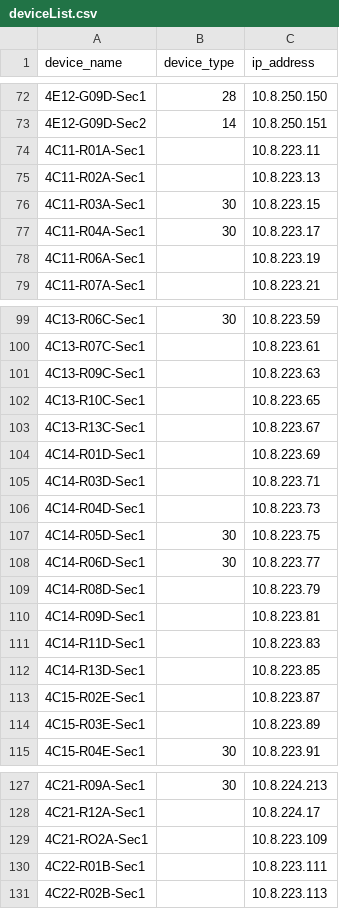
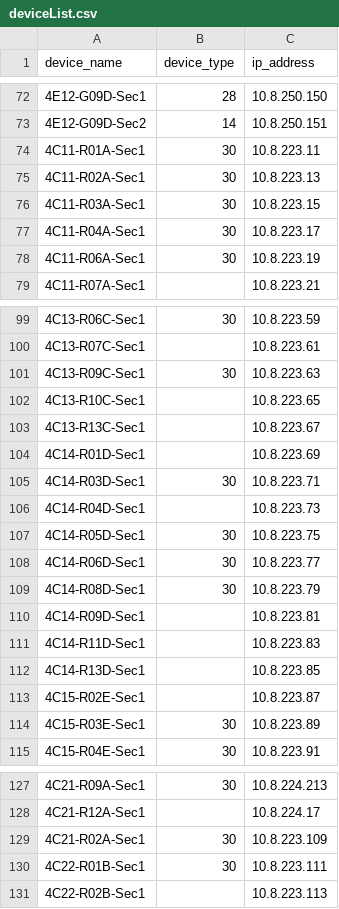
Before and after one commit to jay-march-dg/RaptorConfig_Script, a CSV file: deviceList.csv, drawn as a sheet; only a part is shown, gaps mark what is left out; the diff covers the shown part only.

Commit message:
4/22 deviceList.csv Update

```diff
--- a/deviceList.csv
+++ b/deviceList.csv
@@ -73,7 +73,7 @@ device_name,device_type,ip_address
 4E12-G09D-Sec2,14,10.8.250.151
-4C11-R01A-Sec1,,10.8.223.11
-4C11-R02A-Sec1,,10.8.223.13
+4C11-R01A-Sec1,30,10.8.223.11
+4C11-R02A-Sec1,30,10.8.223.13
 4C11-R03A-Sec1,30,10.8.223.15
 4C11-R04A-Sec1,30,10.8.223.17
-4C11-R06A-Sec1,,10.8.223.19
+4C11-R06A-Sec1,30,10.8.223.19
 4C11-R07A-Sec1,,10.8.223.21
@@ -100,3 +100,3 @@ device_name,device_type,ip_address
 4C13-R07C-Sec1,,10.8.223.61
-4C13-R09C-Sec1,,10.8.223.63
+4C13-R09C-Sec1,30,10.8.223.63
 4C13-R10C-Sec1,,10.8.223.65
@@ -104,3 +104,3 @@ device_name,device_type,ip_address
 4C14-R01D-Sec1,,10.8.223.69
-4C14-R03D-Sec1,,10.8.223.71
+4C14-R03D-Sec1,30,10.8.223.71
 4C14-R04D-Sec1,,10.8.223.73
@@ -108,3 +108,3 @@ device_name,device_type,ip_address
 4C14-R06D-Sec1,30,10.8.223.77
-4C14-R08D-Sec1,,10.8.223.79
+4C14-R08D-Sec1,30,10.8.223.79
 4C14-R09D-Sec1,,10.8.223.81
@@ -113,3 +113,3 @@ device_name,device_type,ip_address
 4C15-R02E-Sec1,,10.8.223.87
-4C15-R03E-Sec1,,10.8.223.89
+4C15-R03E-Sec1,30,10.8.223.89
 4C15-R04E-Sec1,30,10.8.223.91
@@ -128,4 +128,4 @@ device_name,device_type,ip_address
 4C21-R12A-Sec1,,10.8.224.17
-4C21-RO2A-Sec1,,10.8.223.109
-4C22-R01B-Sec1,,10.8.223.111
+4C21-R02A-Sec1,30,10.8.223.109
+4C22-R01B-Sec1,30,10.8.223.111
 4C22-R02B-Sec1,,10.8.223.113
```
Also changed, not shown: 7 edited cells elsewhere in this file.
